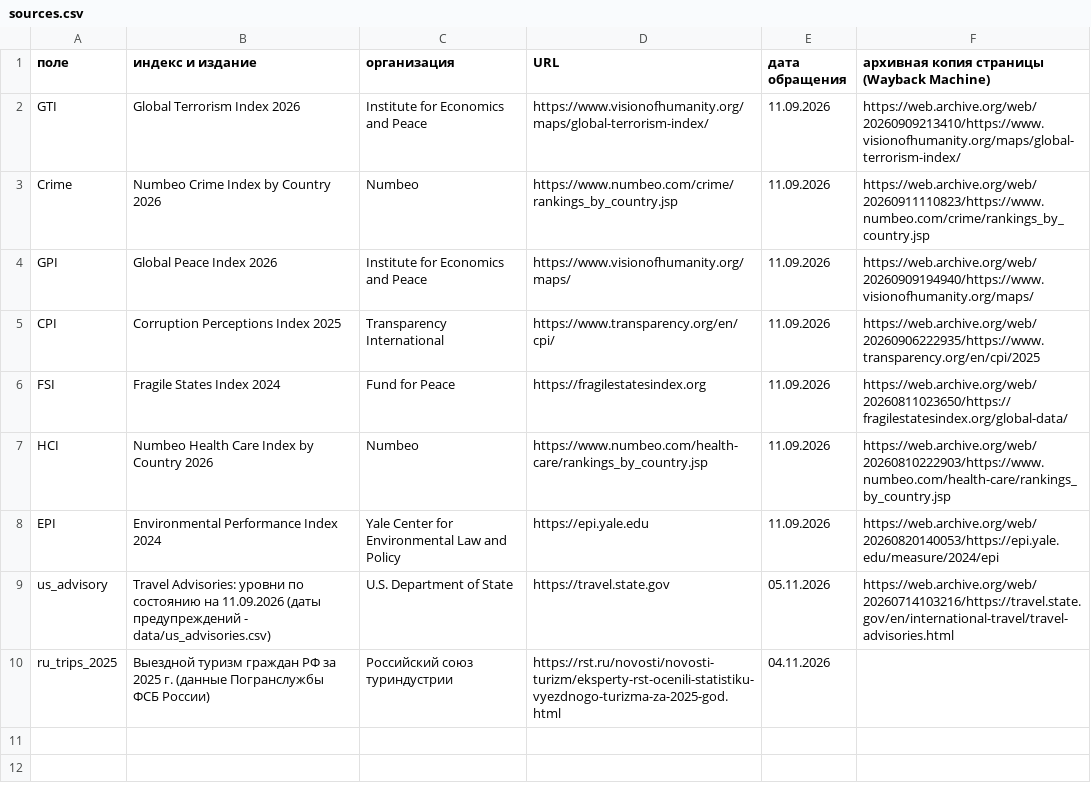
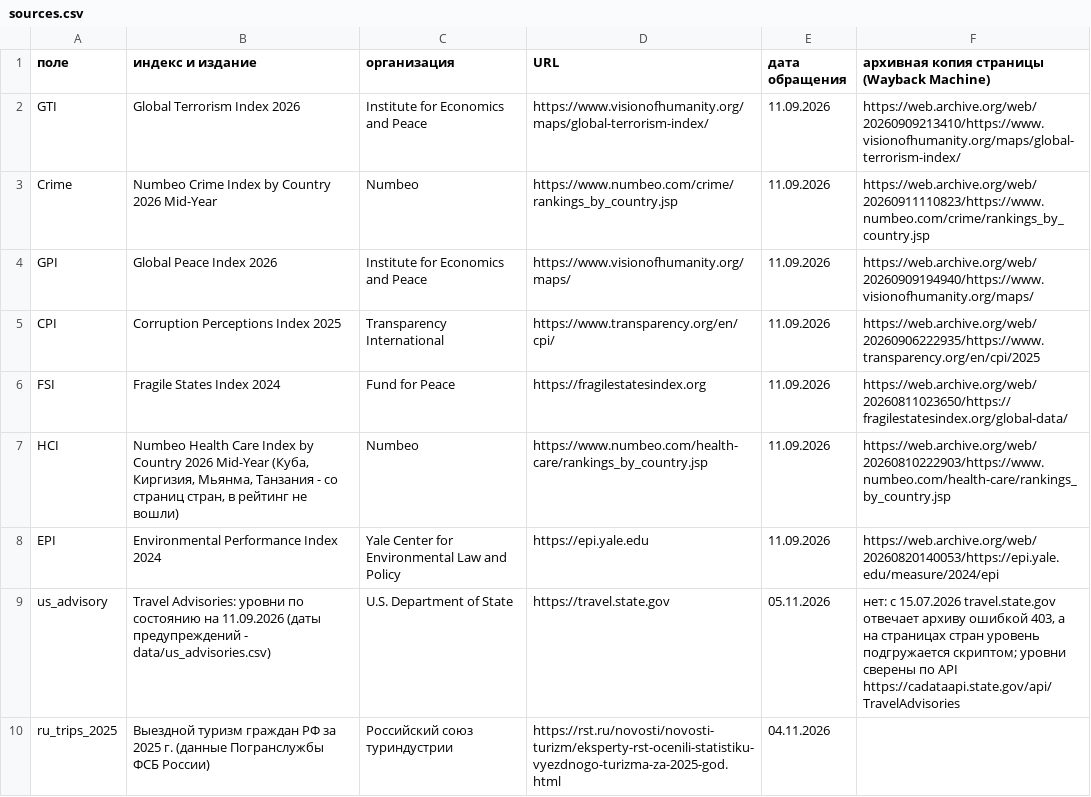
Before and after one commit to chernomoretsdanila/rustourmap, a CSV file: data/sources.csv, drawn as a sheet.

```diff
--- a/data/sources.csv
+++ b/data/sources.csv
@@ -2,3 +2,3 @@
 GTI;Global Terrorism Index 2026;Institute for Economics and Peace;https://www.visionofhumanity.org/maps/global-terrorism-index/;11.09.2026;https://web.archive.org/web/20260909213410/https://www.visionofhumanity.org/maps/global-terrorism-index/
-Crime;Numbeo Crime Index by Country 2026;Numbeo;https://www.numbeo.com/crime/rankings_by_country.jsp;11.09.2026;https://web.archive.org/web/20260911110823/https://www.numbeo.com/crime/rankings_by_country.jsp
+Crime;Numbeo Crime Index by Country 2026 Mid-Year;Numbeo;https://www.numbeo.com/crime/rankings_by_country.jsp;11.09.2026;https://web.archive.org/web/20260911110823/https://www.numbeo.com/crime/rankings_by_country.jsp
 GPI;Global Peace Index 2026;Institute for Economics and Peace;https://www.visionofhumanity.org/maps/;11.09.2026;https://web.archive.org/web/20260909194940/https://www.visionofhumanity.org/maps/
@@ -6,5 +6,5 @@ CPI;Corruption Perceptions Index 2025;Transparency International;https://www.tra
 FSI;Fragile States Index 2024;Fund for Peace;https://fragilestatesindex.org;11.09.2026;https://web.archive.org/web/20260811023650/https://fragilestatesindex.org/global-data/
-HCI;Numbeo Health Care Index by Country 2026;Numbeo;https://www.numbeo.com/health-care/rankings_by_country.jsp;11.09.2026;https://web.archive.org/web/20260810222903/https://www.numbeo.com/health-care/rankings_by_country.jsp
+HCI;Numbeo Health Care Index by Country 2026 Mid-Year (Куба, Киргизия, Мьянма, Танзания - со страниц стран, в рейтинг не вошли);Numbeo;https://www.numbeo.com/health-care/rankings_by_country.jsp;11.09.2026;https://web.archive.org/web/20260810222903/https://www.numbeo.com/health-care/rankings_by_country.jsp
 EPI;Environmental Performance Index 2024;Yale Center for Environmental Law and Policy;https://epi.yale.edu;11.09.2026;https://web.archive.org/web/20260820140053/https://epi.yale.edu/measure/2024/epi
-us_advisory;Travel Advisories: уровни по состоянию на 11.09.2026 (даты предупреждений - data/us_advisories.csv);U.S. Department of State;https://travel.state.gov;05.11.2026;https://web.archive.org/web/20260714103216/https://travel.state.gov/en/international-travel/travel-advisories.html
+us_advisory;Travel Advisories: уровни по состоянию на 11.09.2026 (даты предупреждений - data/us_advisories.csv);U.S. Department of State;https://travel.state.gov;05.11.2026;"нет: с 15.07.2026 travel.state.gov отвечает архиву ошибкой 403, а на страницах стран уровень подгружается скриптом; уровни сверены по API https://cadataapi.state.gov/api/TravelAdvisories"
 ru_trips_2025;Выездной туризм граждан РФ за 2025 г. (данные Погранслужбы ФСБ России);Российский союз туриндустрии;https://rst.ru/novosti/novosti-turizm/eksperty-rst-ocenili-statistiku-vyezdnogo-turizma-za-2025-god.html;04.11.2026;
```
Also changed, not shown: data/raw_values.csv, 4 other files.
